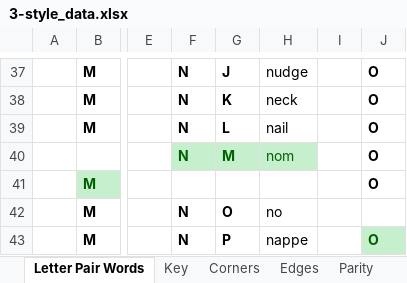
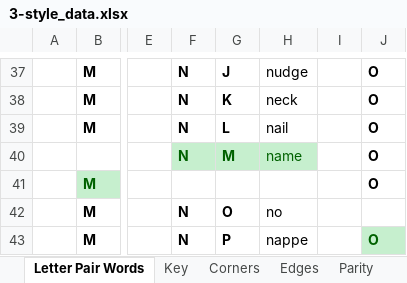
Before and after one commit to JBoulic/JBoulic.github.io, an Excel workbook: cube/data/3-style_data.xlsx, sheet Letter Pair Words, drawn as a sheet; only a part is shown, gaps mark what is left out; values as stored, in another font and other column widths than the file's, no borders; the diff names each change by its address in the sheet, - before the commit and + after, or states it on an @@ line.

```diff
--- a/cube/data/3-style_data.xlsx (sheet Letter Pair Words)
+++ b/cube/data/3-style_data.xlsx (sheet Letter Pair Words)
-H40: nom
+H40: name
```
Also changed, not shown: sheet Edges, 3 other files.
